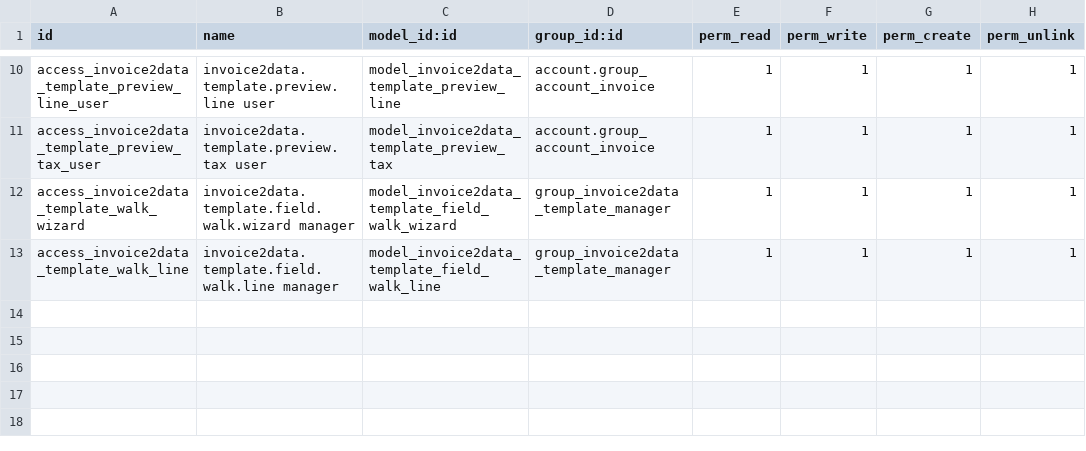
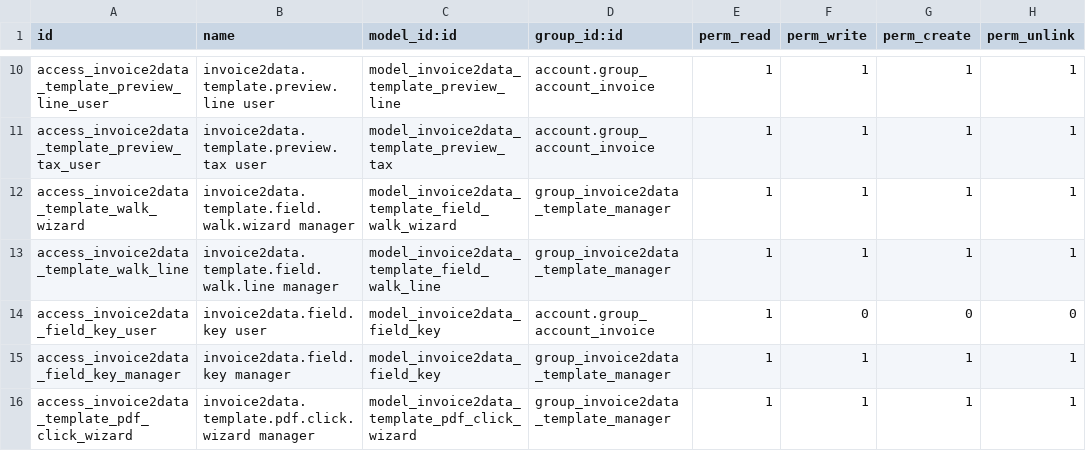
Before and after one commit to OCA/edi, a CSV file: account_invoice_import_invoice2data_db_templates/security/ir.model.access.csv, drawn as a sheet; only a part is shown, gaps mark what is left out.

Commit message:
[IMP] db_templates: click-to-suggest — pdfium resolver + coord-entry harness
Item 6 (first slice) of the MVP→v1 plan, implementing the revised
design brief (the internal design brief). Ships
the server side end-to-end today; the OWL PDF viewer that replaces
coord entry lands in a follow-up PR (design is stable).

Server pipeline (models/pdf_click.py):
- pypdfium2-based; no poppler binary required.
- suggest_at(pdf_path, page_idx, x_pt, y_pt) resolves a click:
  textpage.get_index → bbox line via get_charbox walk →
  find_labeled_fields / find_candidates on that one line →
  field_regex_from_candidate → preview_field validation.
- suggest_area(pdf_path, page_idx, rect_pt) resolves a drag:
  same pass on get_text_bounded(rect); emits {area + regex} when the
  crop contains a label / typed candidate, or a position-only
  {area: (?s)(.+)} clearly labelled 'breaks if the vendor moves this
  block' when it doesn't.
- pdftotext cross-check when the binary is present: returns 'same' /
  'no-match' / 'unavailable' for the wizard's drift badge (design brief §Q2 (b)).
- render_page_png helper for the future OWL viewer (via
  page.render(scale=dpi/72).to_pil()).

Canonical field allow-list (invoice2data.field.key, data XML):
- 18 seed rows across header / amount / partner / identifier kinds.
- l10n glue modules extend by declaring more <record> entries — no
  library change needed for SIREN, OIN, KvK, etc. (design brief §Q3).

Field-row hint bookkeeping (invoice2data.template.field additions):
- hint_page, hint_x, hint_y, hint_w, hint_h — reopen the click position.
- sample_line, sample_value — Test regression check
  (design brief §Q4: Odoo-only, does NOT export to YAML).

UI harness (wizard/pdf_click_suggest.{py,xml}):
- 'Click to suggest' header button (developer-mode-only for now, since
  it's a coord-entry harness rather than a click-on-image UX).
- Enter page + (x, y) or drag rect → Preview shows proposal, captured
  value, bbox line, pdftotext status badge, and the canonical-field
  dropdown (from invoice2data.field.key so the user can override).
- Apply appends the proposal as a new field row on the template,
  writes the hint columns, and pins input_module='pdfium' on the
  template (cross-backend-drift guard — never overwrites an explicit
  non-pdfium choice).

Manifest bumped to 16.0.1.7.0 for the schema additions (hint columns,
new models).

```diff
--- a/account_invoice_import_invoice2data_db_templates/security/ir.model.access.csv
+++ b/account_invoice_import_invoice2data_db_templates/security/ir.model.access.csv
@@ -13 +13,4 @@ access_invoice2data_template_walk_wizard,invoice2data.template.field.walk.wizard
 access_invoice2data_template_walk_line,invoice2data.template.field.walk.line manager,model_invoice2data_template_field_walk_line,group_invoice2data_template_manager,1,1,1,1
+access_invoice2data_field_key_user,invoice2data.field.key user,model_invoice2data_field_key,account.group_account_invoice,1,0,0,0
+access_invoice2data_field_key_manager,invoice2data.field.key manager,model_invoice2data_field_key,group_invoice2data_template_manager,1,1,1,1
+access_invoice2data_template_pdf_click_wizard,invoice2data.template.pdf.click.wizard manager,model_invoice2data_template_pdf_click_wizard,group_invoice2data_template_manager,1,1,1,1
```
Also changed, not shown: 11 other files.
